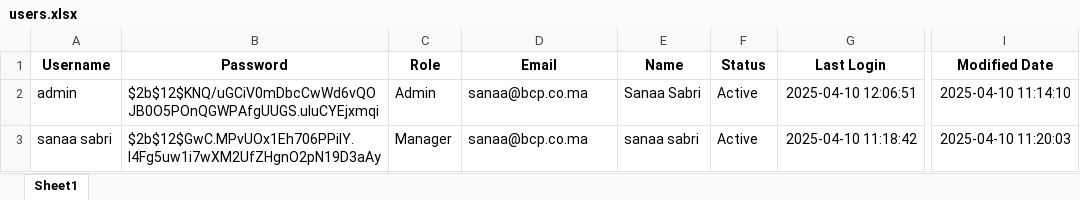
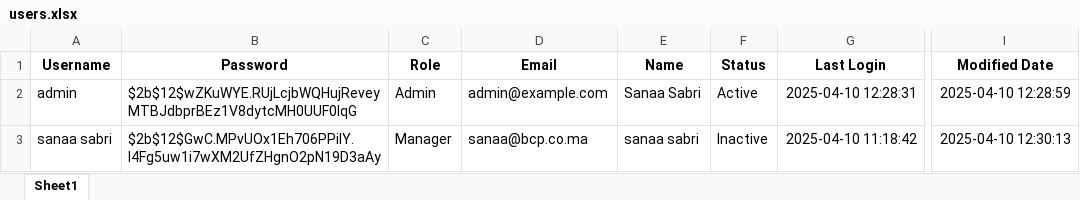
Before and after one commit to spyamine/project-task-manager, an Excel workbook: users.xlsx, sheet Sheet1, drawn as a sheet; only a part is shown, gaps mark what is left out; values as stored, in another font and other column widths than the file's, no borders; the diff names each change by its address in the sheet, - before the commit and + after, or states it on an @@ line.

```diff
--- a/users.xlsx (sheet Sheet1)
+++ b/users.xlsx (sheet Sheet1)
-B2 (Password): $2b$12$KNQ/uGCiV0mDbcCwWd6vQOJB0O5POnQGWPAfgUUGS.uluCYEjxmqi
+B2 (Password): $2b$12$wZKuWYE.RUjLcjbWQHujReveyMTBJdbprBEz1V8dytcMH0UUF0lqG
-D2 (Email): sanaa@bcp.co.ma
+D2 (Email): admin@example.com
-G2 (Last Login): 2025-04-10 12:06:51
+G2 (Last Login): 2025-04-10 12:28:31
-I2 (Modified Date): 2025-04-10 11:14:10
+I2 (Modified Date): 2025-04-10 12:28:59
-F3 (Status): Active
+F3 (Status): Inactive
-I3 (Modified Date): 2025-04-10 11:20:03
+I3 (Modified Date): 2025-04-10 12:30:13
```
Also changed, not shown: activity_log.xlsx, 1 other file.
